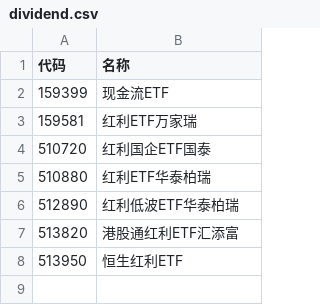
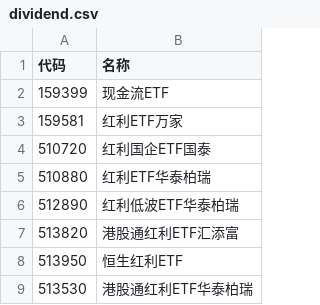
Before and after one commit to wizardbyron/invest.ai, a CSV file: input/portfolios/dividend.csv, drawn as a sheet.

Commit message:
feat: 工作台双Tab改造+实盘持仓组合+9/5交易指南
- app.py: 个股交易参考/投资组合工作台双Tab
- portfolio.py: 重写为portfolio_tab()，修复disclaimer_md缺失、pivot_points_grid过时签名、失效组合选项三处bug；新增基准日期与枢轴类型选择器
- 新增实盘持仓组合holdings.csv（18只，9/4 OCR定稿口径）
- 生成2026年09月05日交易指南（18只持仓，GLM通道）

```diff
--- a/input/portfolios/dividend.csv
+++ b/input/portfolios/dividend.csv
@@ -2,3 +2,3 @@
 159399,现金流ETF
-159581,红利ETF万家瑞
+159581,红利ETF万家
 510720,红利国企ETF国泰
@@ -8 +8,2 @@
 513950,恒生红利ETF
+513530,港股通红利ETF华泰柏瑞
```
Also changed, not shown: 28 other files.
